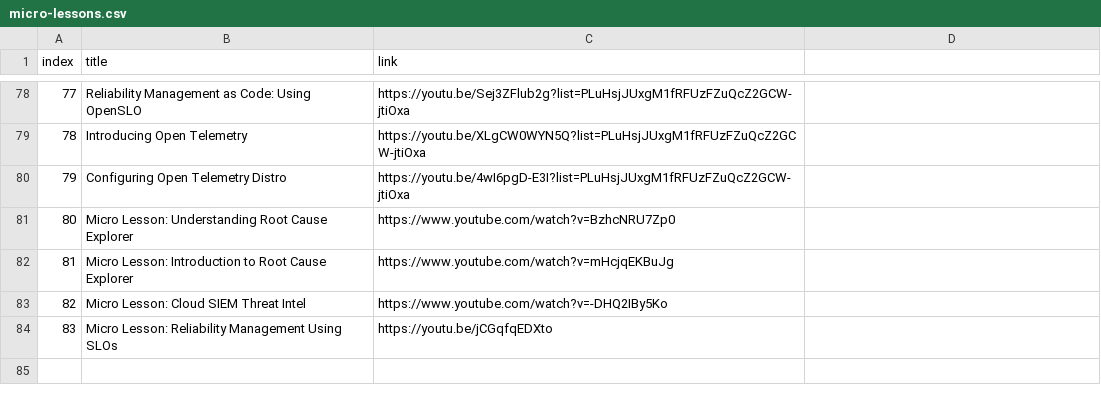
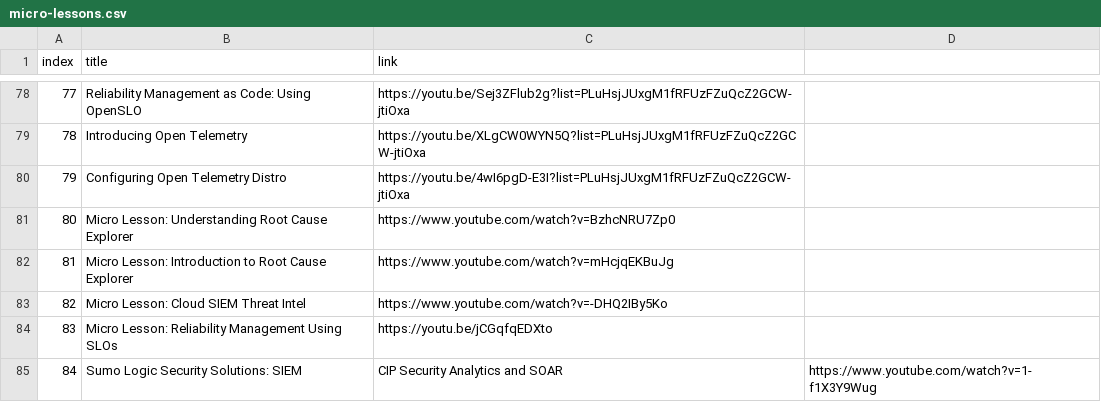
Before and after one commit to rjury-sumo/sumo-public-content, a CSV file: lookups/sumo-micro-lessons/micro-lessons.csv, drawn as a sheet; only a part is shown, gaps mark what is left out; the diff names each change by its address in the sheet, - before the commit and + after, or states it on an @@ line.

Commit message:
new lesson

```diff
--- a/lookups/sumo-micro-lessons/micro-lessons.csv
+++ b/lookups/sumo-micro-lessons/micro-lessons.csv
+row 85: 84 | Sumo Logic Security Solutions: SIEM | CIP Security Analytics and SOAR | https://www.youtube.com/watch?v=1-f1X3Y9Wug
```
